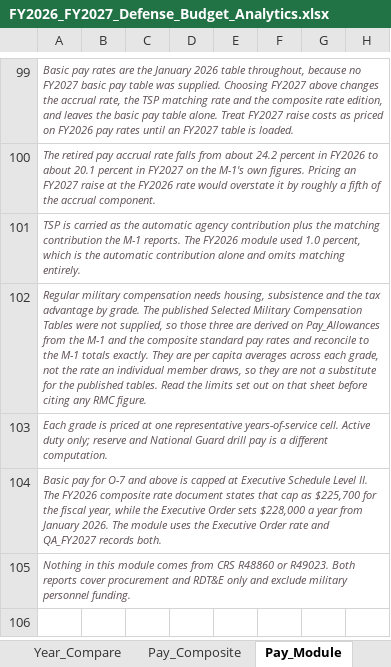
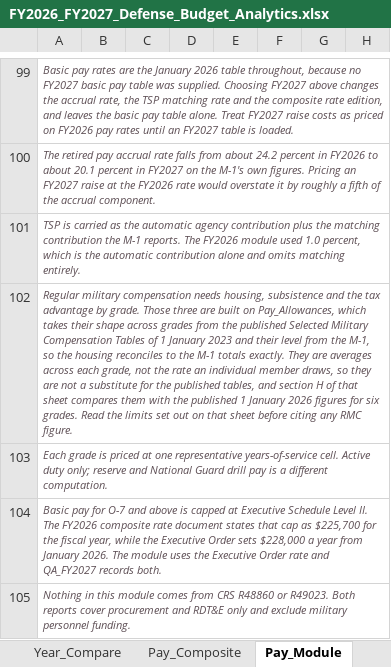
Before and after one commit to alyssaagard/defense-budget-lab, an Excel workbook: data/FY2026_FY2027_Defense_Budget_Analytics.xlsx, sheet Pay_Module, drawn as a sheet; only a part is shown, gaps mark what is left out; values as stored, in another font and other column widths than the file's, no borders; the diff names each change by its address in the sheet, - before the commit and + after, or states it on an @@ line.

```diff
--- a/data/FY2026_FY2027_Defense_Budget_Analytics.xlsx (sheet Pay_Module)
+++ b/data/FY2026_FY2027_Defense_Budget_Analytics.xlsx (sheet Pay_Module)
-A102: …by grade. The published Selected Military Compensation Tables were not supplied, so those three are derived on Pay_Allowances from the M-1 and the composite standard pay rates and reconcile to the M-1 totals exactly. They are per capita averages across each grade, not the rate an individual member draws, so they are not a substitute for the published tables. Read the…
+A102: …by grade. Those three are built on Pay_Allowances, which takes their shape across grades from the published Selected Military Compensation Tables of 1 January 2023 and their level from the M-1, so the housing reconciles to the M-1 totals exactly. They are averages across each grade, not the rate an individual member draws, so they are not a substitute for the published tables, and section H of that sheet compares them with the published 1 January 2026 figures for six grades. Read the…
```
Also changed, not shown: sheet Pay_Allowances, sheet Sources_FY2027, sheet QA_FY2027, sheet Guide, charts or pictures, 7 other files.
